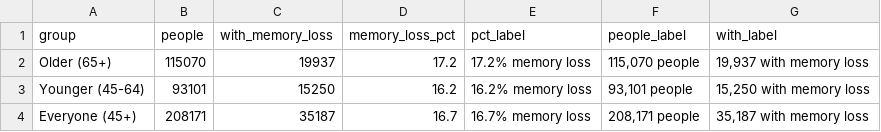
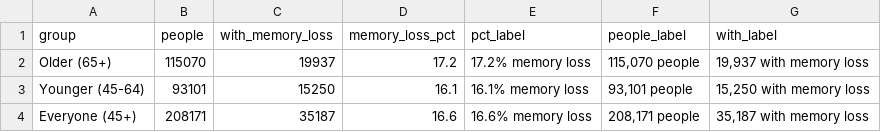
Before and after one commit to lervindelarosa-gif/memory-loss-analysis, a CSV file: tableau/dash_groups.csv, drawn as a sheet.

```diff
--- a/tableau/dash_groups.csv
+++ b/tableau/dash_groups.csv
@@ -2,3 +2,3 @@ group,people,with_memory_loss,memory_loss_pct,pct_label,people_label,with_label
 Older (65+),115070,19937,17.2,17.2% memory loss,"115,070 people","19,937 with memory loss"
-Younger (45-64),93101,15250,16.2,16.2% memory loss,"93,101 people","15,250 with memory loss"
-Everyone (45+),208171,35187,16.7,16.7% memory loss,"208,171 people","35,187 with memory loss"
+Younger (45-64),93101,15250,16.1,16.1% memory loss,"93,101 people","15,250 with memory loss"
+Everyone (45+),208171,35187,16.6,16.6% memory loss,"208,171 people","35,187 with memory loss"
```
Also changed, not shown: tableau/dash_age.csv, tableau/dash_compare.csv, 18 other files.
